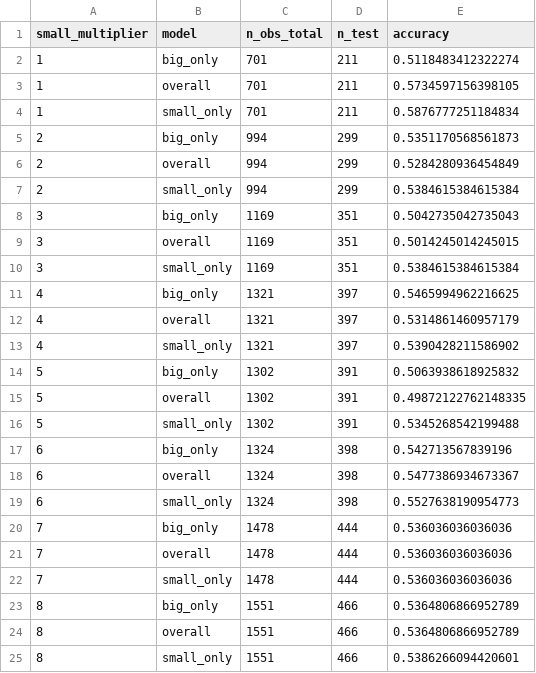
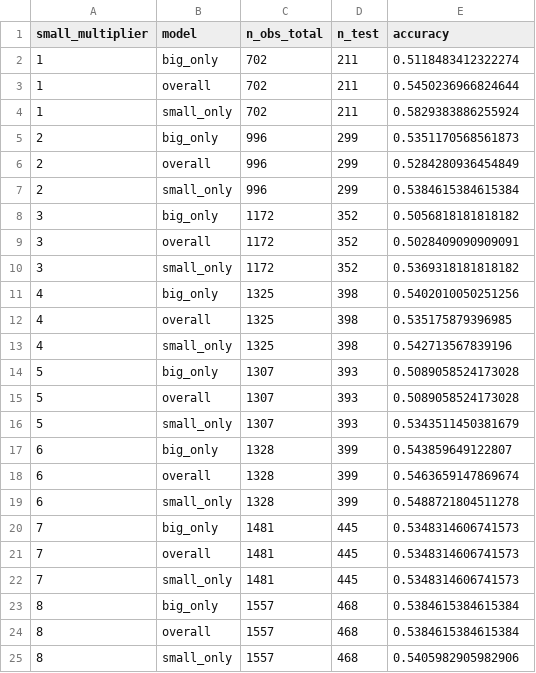
Before and after one commit to nowshed-imran/FIN-5633-Project, a CSV file: data/processed/logit_index_summary.csv, drawn as a sheet; only a part is shown; the diff covers the shown part only.

```diff
--- a/data/processed/logit_index_summary.csv
+++ b/data/processed/logit_index_summary.csv
@@ -1,25 +1,25 @@
 small_multiplier,model,n_obs_total,n_test,accuracy
-1,big_only,701,211,0.5118483412322274
-1,overall,701,211,0.5734597156398105
-1,small_only,701,211,0.5876777251184834
-2,big_only,994,299,0.5351170568561873
-2,overall,994,299,0.5284280936454849
-2,small_only,994,299,0.5384615384615384
-3,big_only,1169,351,0.5042735042735043
-3,overall,1169,351,0.5014245014245015
-3,small_only,1169,351,0.5384615384615384
-4,big_only,1321,397,0.5465994962216625
-4,overall,1321,397,0.5314861460957179
-4,small_only,1321,397,0.5390428211586902
-5,big_only,1302,391,0.5063938618925832
-5,overall,1302,391,0.49872122762148335
-5,small_only,1302,391,0.5345268542199488
-6,big_only,1324,398,0.542713567839196
-6,overall,1324,398,0.5477386934673367
-6,small_only,1324,398,0.5527638190954773
-7,big_only,1478,444,0.536036036036036
-7,overall,1478,444,0.536036036036036
-7,small_only,1478,444,0.536036036036036
-8,big_only,1551,466,0.5364806866952789
-8,overall,1551,466,0.5364806866952789
-8,small_only,1551,466,0.5386266094420601
+1,big_only,702,211,0.5118483412322274
+1,overall,702,211,0.5450236966824644
+1,small_only,702,211,0.5829383886255924
+2,big_only,996,299,0.5351170568561873
+2,overall,996,299,0.5284280936454849
+2,small_only,996,299,0.5384615384615384
+3,big_only,1172,352,0.5056818181818182
+3,overall,1172,352,0.5028409090909091
+3,small_only,1172,352,0.5369318181818182
+4,big_only,1325,398,0.5402010050251256
+4,overall,1325,398,0.535175879396985
+4,small_only,1325,398,0.542713567839196
+5,big_only,1307,393,0.5089058524173028
+5,overall,1307,393,0.5089058524173028
+5,small_only,1307,393,0.5343511450381679
+6,big_only,1328,399,0.543859649122807
+6,overall,1328,399,0.5463659147869674
+6,small_only,1328,399,0.5488721804511278
+7,big_only,1481,445,0.5348314606741573
+7,overall,1481,445,0.5348314606741573
+7,small_only,1481,445,0.5348314606741573
+8,big_only,1557,468,0.5384615384615384
+8,overall,1557,468,0.5384615384615384
+8,small_only,1557,468,0.5405982905982906
```
Also changed, not shown: 108 edited cells elsewhere in this file, data/raw/ohlcv/^GSPC.csv, 4 other files.
